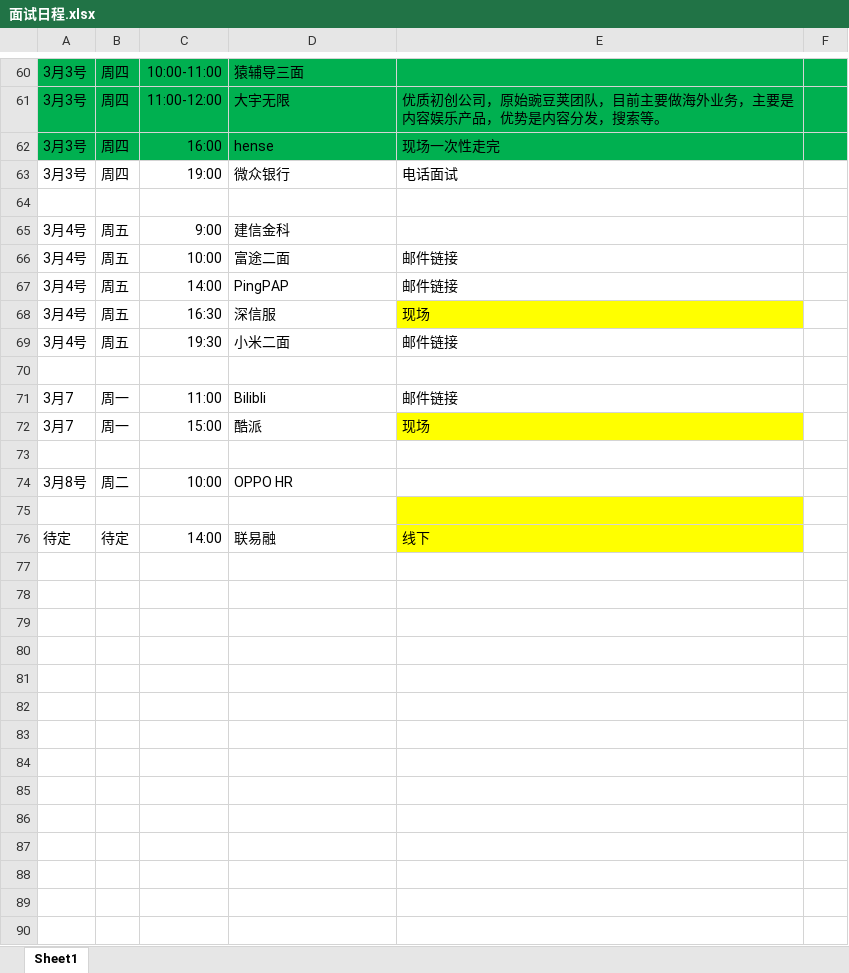
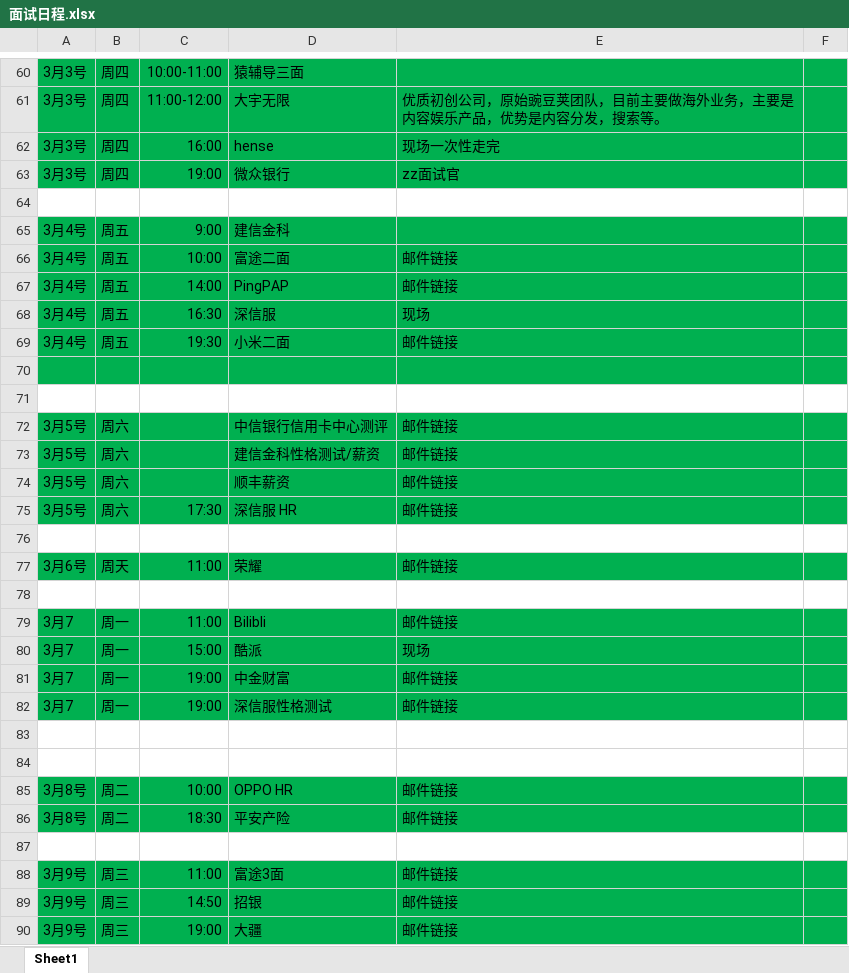
Before and after one commit to s00466019/StudyDocument, an Excel workbook: 面试日程.xlsx, sheet Sheet1, drawn as a sheet; only a part is shown, gaps mark what is left out; values as stored, in another font and other column widths than the file's, no borders; removed rows and columns are numbered as before the commit, all else as after; the diff covers the shown part only; the diff names each change by its address in the sheet, - before the commit and + after, or states it on an @@ line.

```diff
--- a/面试日程.xlsx (sheet Sheet1)
+++ b/面试日程.xlsx (sheet Sheet1)
-A63:F63 fill: none
+A63:F63 fill: #00B050
-E63: 电话面试
+E63: zz面试官
-A65:F67 fill: none
+A65:F67 fill: #00B050
-A68:D68 fill: none
+A68:D68 fill: #00B050
-E68 fill: #FFFF00
+E68 fill: #00B050
-F68 fill: none
+F68 fill: #00B050
-A69:F70 fill: none
+A69:F70 fill: #00B050
+row 71: (empty)
+row 72: 3月5号 | 周六 |  | 中信银行信用卡中心测评 | 邮件链接
+row 73: 3月5号 | 周六 |  | 建信金科性格测试/薪资 | 邮件链接
+row 74: 3月5号 | 周六 |  | 顺丰薪资 | 邮件链接
+row 75: 3月5号 | 周六 | 17:30 | 深信服 HR | 邮件链接
+row 76: (empty)
+row 77: 3月6号 | 周天 | 11:00 | 荣耀 | 邮件链接
+row 78: (empty)
-A79:F79 fill: none
+A79:F79 fill: #00B050
-A80:D80 fill: none
+A80:D80 fill: #00B050
-E80 fill: #FFFF00
+E80 fill: #00B050
-F80 fill: none
+F80 fill: #00B050
+row 81: 3月7 | 周一 | 19:00 | 中金财富 | 邮件链接
+row 82: 3月7 | 周一 | 19:00 | 深信服性格测试 | 邮件链接
-row 74: 3月8号 | 周二 | 10:00 | OPPO HR
-E84 fill: #FFFF00
+E84 fill: none
+row 85: 3月8号 | 周二 | 10:00 | OPPO HR | 邮件链接
+row 86: 3月8号 | 周二 | 18:30 | 平安产险 | 邮件链接
-row 87: 待定 | 待定 | 14:00 | 联易融 | 线下
+row 87: (empty)
-E87 fill: #FFFF00
+E87 fill: none
+row 88: 3月9号 | 周三 | 11:00 | 富途3面 | 邮件链接
+row 89: 3月9号 | 周三 | 14:50 | 招银 | 邮件链接
+row 90: 3月9号 | 周三 | 19:00 | 大疆 | 邮件链接
```
Also changed, not shown: 14 added rows elsewhere in this sheet, 2 other files.
